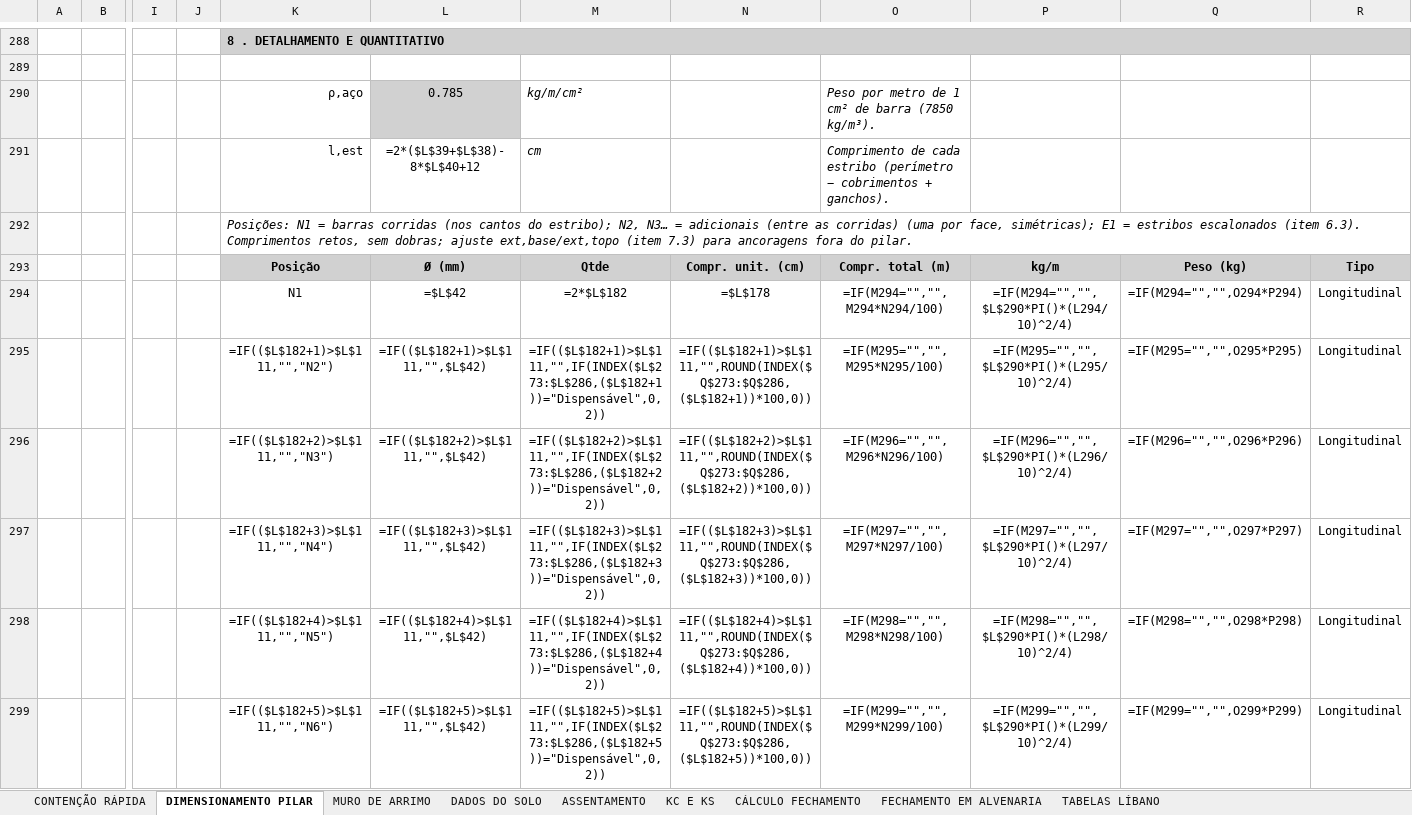
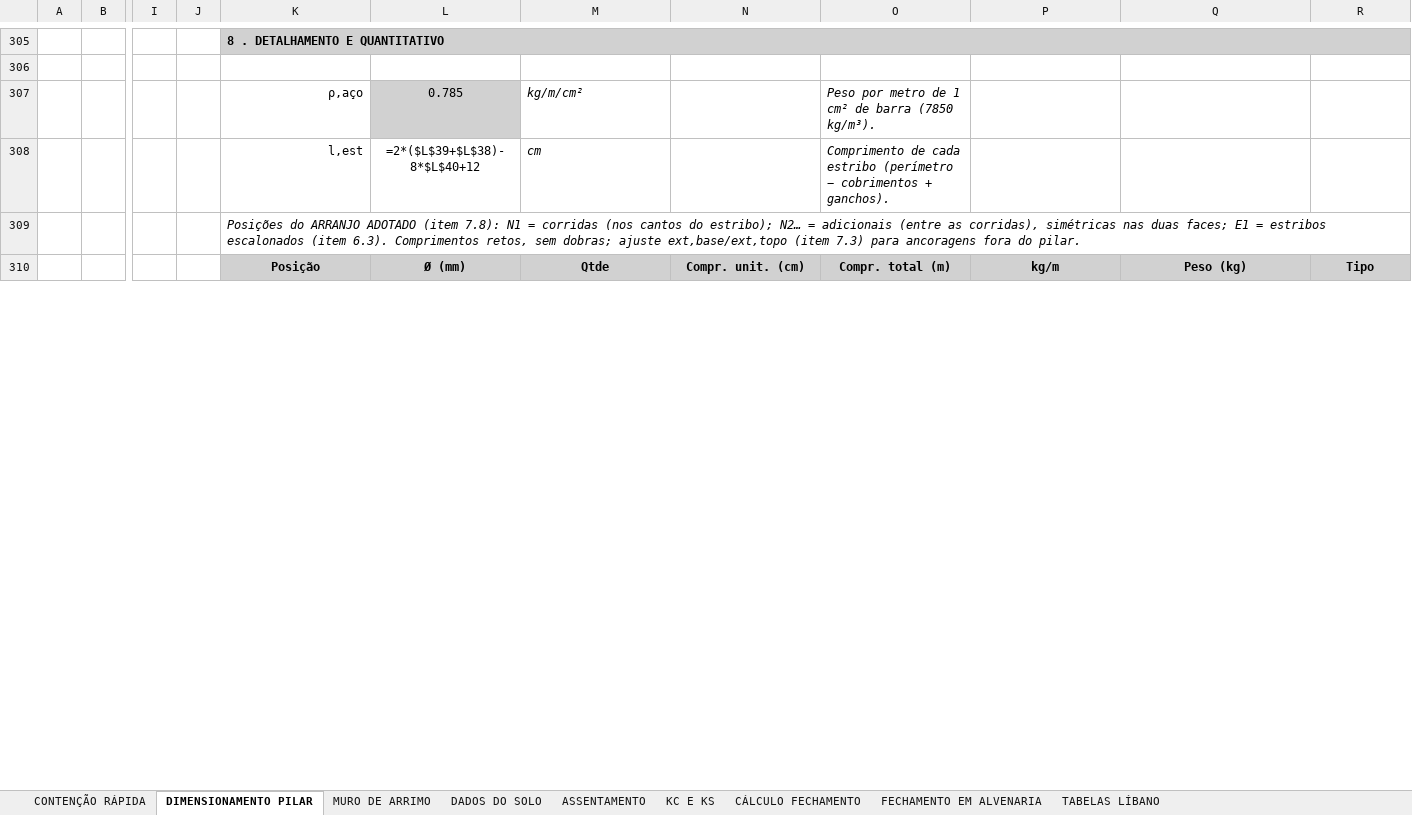
Before and after one commit to eng-carlosgf/carlos, an Excel workbook: 3 - EMPUXO DE MUROS DE ARRIMO.xlsx, sheet DIMENSIONAMENTO PILAR, drawn as a sheet; only a part is shown, gaps mark what is left out; values as stored, in another font and other column widths than the file's, no borders; formulas without a stored value are shown as written; charts and pictures and conditional formats not drawn; removed rows and columns are numbered as before the commit, all else as after; rows hold the shown columns only; the diff covers the shown part only; the diff names each change by its address in the sheet, - before the commit and + after, or states it on an @@ line.

```diff
--- a/3 - EMPUXO DE MUROS DE ARRIMO.xlsx (sheet DIMENSIONAMENTO PILAR)
+++ b/3 - EMPUXO DE MUROS DE ARRIMO.xlsx (sheet DIMENSIONAMENTO PILAR)
-K309: Posições: N1 = barras corridas (nos cantos do estribo); N2, N3… = adicionais (entre as corridas) (uma por face, simétricas); E1 =…
+K309: Posições do ARRANJO ADOTADO (item 7.8): N1 = corridas (nos cantos do estribo); N2… = adicionais (entre as corridas), simétricas nas duas faces; E1 =…
-row 294:  |  |  |  | N1 | =$L$42 | =2*$L$182 | =$L$178 | =IF(M294="","",M294*N294/100) | =IF(M294="","",$L$290*PI()*(L294/10)^2/4) | =IF(M294="","",O294*P294) | Longitudinal
-row 295:  |  |  |  | =IF(($L$182+1)>$L$111,"","N2") | =IF(($L$182+1)>$L$111,"",$L$42) | =IF(($L$182+1)>$L$111,"",IF(INDEX($L$273:$L$286,($L$182+1))="Dispensável",0,2)) | =IF(($L$182+1)>$L$111,"",ROUND(INDEX($Q$273:$Q$286,($L$182+1))*100,0)) | =IF(M295="","",M295*N295/100) | =IF(M295="","",$L$290*PI()*(L295/10)^2/4) | =IF(M295="","",O295*P295) | Longitudinal
-row 296:  |  |  |  | =IF(($L$182+2)>$L$111,"","N3") | =IF(($L$182+2)>$L$111,"",$L$42) | =IF(($L$182+2)>$L$111,"",IF(INDEX($L$273:$L$286,($L$182+2))="Dispensável",0,2)) | =IF(($L$182+2)>$L$111,"",ROUND(INDEX($Q$273:$Q$286,($L$182+2))*100,0)) | =IF(M296="","",M296*N296/100) | =IF(M296="","",$L$290*PI()*(L296/10)^2/4) | =IF(M296="","",O296*P296) | Longitudinal
-row 297:  |  |  |  | =IF(($L$182+3)>$L$111,"","N4") | =IF(($L$182+3)>$L$111,"",$L$42) | =IF(($L$182+3)>$L$111,"",IF(INDEX($L$273:$L$286,($L$182+3))="Dispensável",0,2)) | =IF(($L$182+3)>$L$111,"",ROUND(INDEX($Q$273:$Q$286,($L$182+3))*100,0)) | =IF(M297="","",M297*N297/100) | =IF(M297="","",$L$290*PI()*(L297/10)^2/4) | =IF(M297="","",O297*P297) | Longitudinal
-row 298:  |  |  |  | =IF(($L$182+4)>$L$111,"","N5") | =IF(($L$182+4)>$L$111,"",$L$42) | =IF(($L$182+4)>$L$111,"",IF(INDEX($L$273:$L$286,($L$182+4))="Dispensável",0,2)) | =IF(($L$182+4)>$L$111,"",ROUND(INDEX($Q$273:$Q$286,($L$182+4))*100,0)) | =IF(M298="","",M298*N298/100) | =IF(M298="","",$L$290*PI()*(L298/10)^2/4) | =IF(M298="","",O298*P298) | Longitudinal
-row 299:  |  |  |  | =IF(($L$182+5)>$L$111,"","N6") | =IF(($L$182+5)>$L$111,"",$L$42) | =IF(($L$182+5)>$L$111,"",IF(INDEX($L$273:$L$286,($L$182+5))="Dispensável",0,2)) | =IF(($L$182+5)>$L$111,"",ROUND(INDEX($Q$273:$Q$286,($L$182+5))*100,0)) | =IF(M299="","",M299*N299/100) | =IF(M299="","",$L$290*PI()*(L299/10)^2/4) | =IF(M299="","",O299*P299) | Longitudinal
```
Also changed, not shown: other rows of this sheet, charts or pictures.
